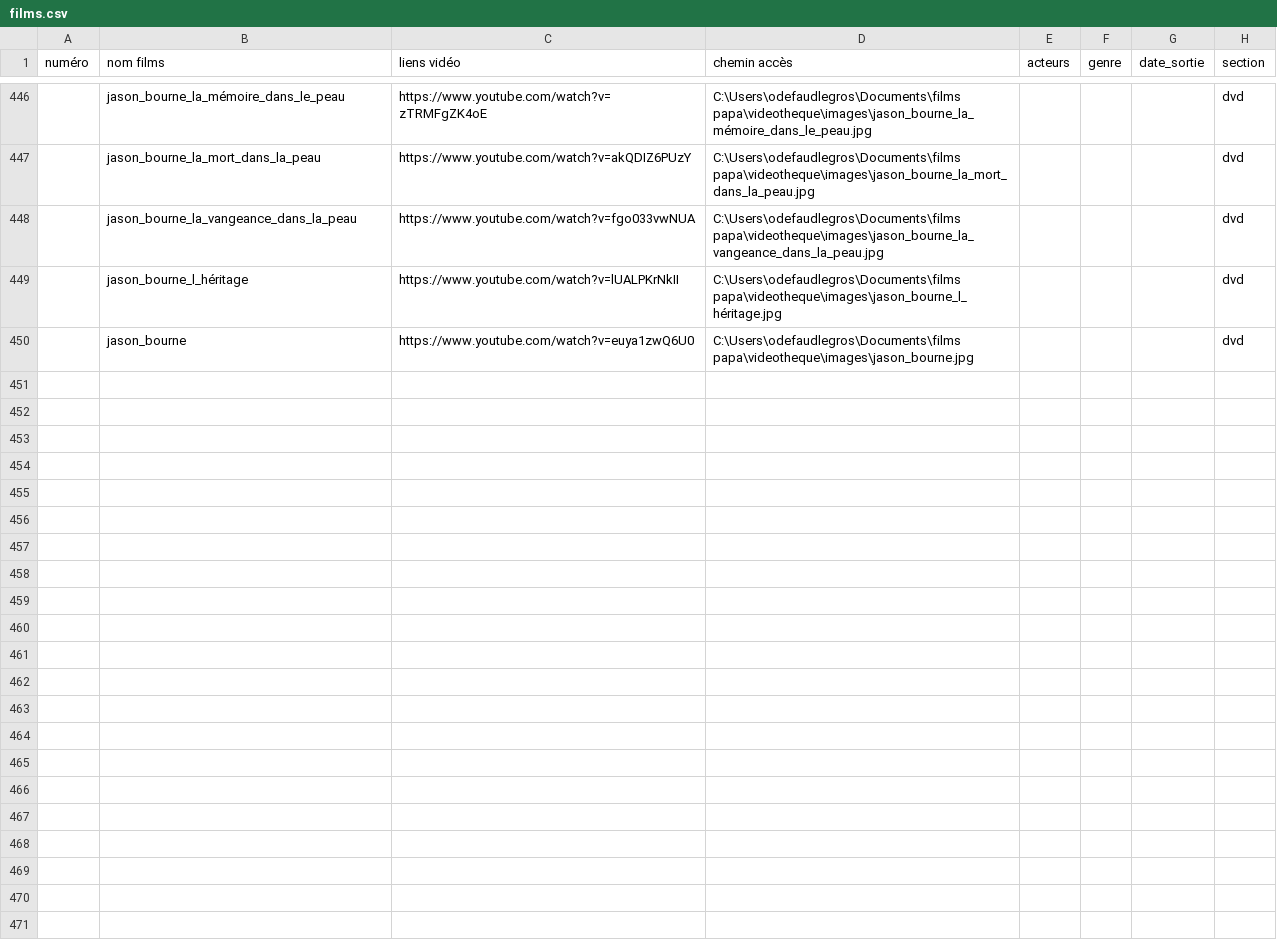
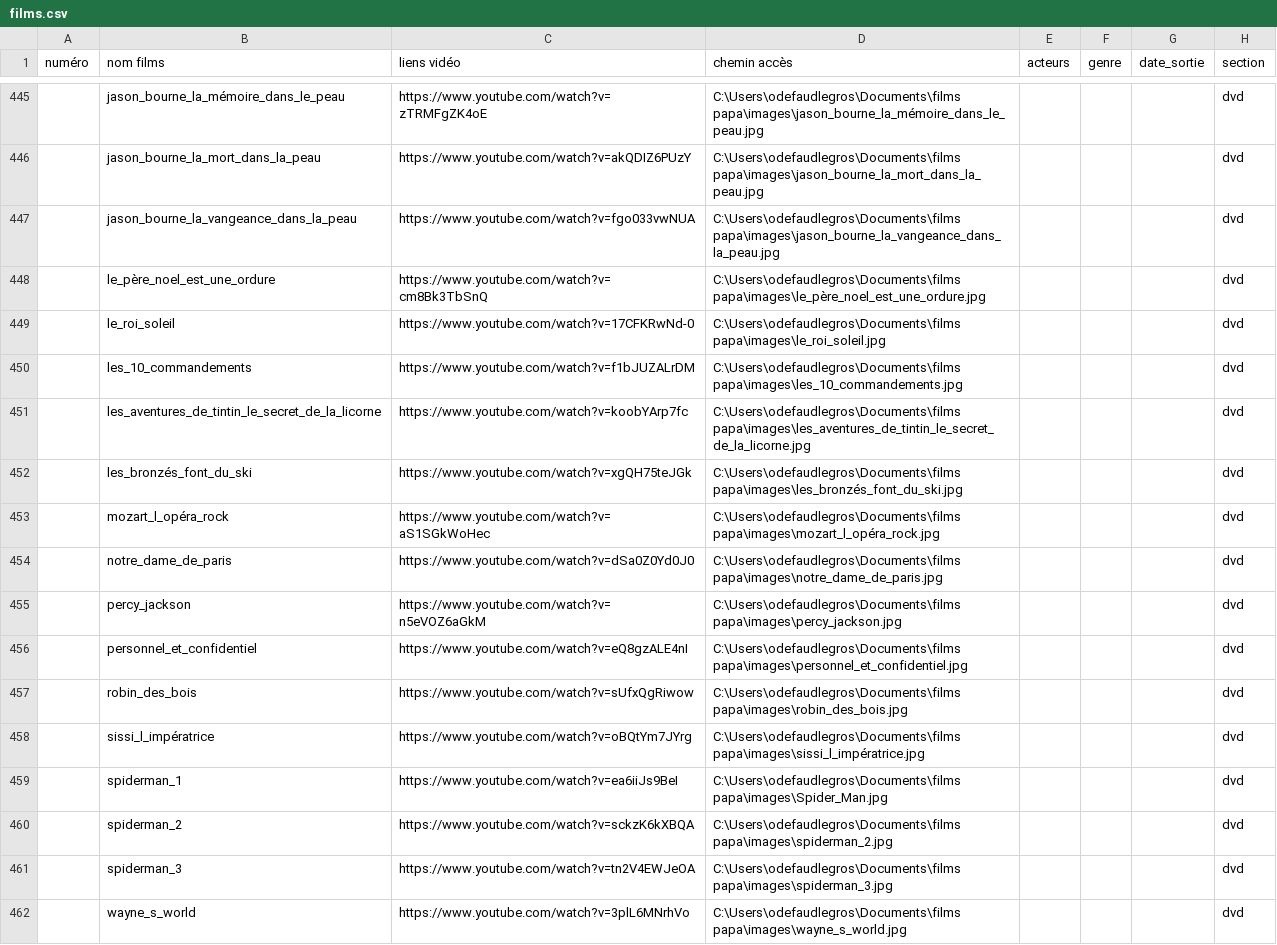
Before and after one commit to Olive97424/videotheque, a CSV file: films.csv, drawn as a sheet; only a part is shown, gaps mark what is left out; the diff covers the shown part only.

```diff
--- a/films.csv
+++ b/films.csv
@@ -446,5 +445,18 @@
-;jason_bourne_la_mémoire_dans_le_peau;https://www.youtube.com/watch?v=zTRMFgZK4oE;C:\Users\odefaudlegros\Documents\films papa\videotheque\images\jason_bourne_la_mémoire_dans_le_peau.jpg;;;;dvd
-;jason_bourne_la_mort_dans_la_peau;https://www.youtube.com/watch?v=akQDIZ6PUzY;C:\Users\odefaudlegros\Documents\films papa\videotheque\images\jason_bourne_la_mort_dans_la_peau.jpg;;;;dvd
-;jason_bourne_la_vangeance_dans_la_peau;https://www.youtube.com/watch?v=fgo033vwNUA;C:\Users\odefaudlegros\Documents\films papa\videotheque\images\jason_bourne_la_vangeance_dans_la_peau.jpg;;;;dvd
-;jason_bourne_l_héritage;https://www.youtube.com/watch?v=lUALPKrNkII;C:\Users\odefaudlegros\Documents\films papa\videotheque\images\jason_bourne_l_héritage.jpg;;;;dvd
-;jason_bourne;https://www.youtube.com/watch?v=euya1zwQ6U0;C:\Users\odefaudlegros\Documents\films papa\videotheque\images\jason_bourne.jpg;;;;dvd
+;jason_bourne_la_mémoire_dans_le_peau;https://www.youtube.com/watch?v=zTRMFgZK4oE;C:\Users\odefaudlegros\Documents\films papa\images\jason_bourne_la_mémoire_dans_le_peau.jpg;;;;dvd
+;jason_bourne_la_mort_dans_la_peau;https://www.youtube.com/watch?v=akQDIZ6PUzY;C:\Users\odefaudlegros\Documents\films papa\images\jason_bourne_la_mort_dans_la_peau.jpg;;;;dvd
+;jason_bourne_la_vangeance_dans_la_peau;https://www.youtube.com/watch?v=fgo033vwNUA;C:\Users\odefaudlegros\Documents\films papa\images\jason_bourne_la_vangeance_dans_la_peau.jpg;;;;dvd
+;le_père_noel_est_une_ordure;https://www.youtube.com/watch?v=cm8Bk3TbSnQ;C:\Users\odefaudlegros\Documents\films papa\images\le_père_noel_est_une_ordure.jpg;;;;dvd
+;le_roi_soleil;https://www.youtube.com/watch?v=17CFKRwNd-0;C:\Users\odefaudlegros\Documents\films papa\images\le_roi_soleil.jpg;;;;dvd
+;les_10_commandements;https://www.youtube.com/watch?v=f1bJUZALrDM;C:\Users\odefaudlegros\Documents\films papa\images\les_10_commandements.jpg;;;;dvd
+;les_aventures_de_tintin_le_secret_de_la_licorne;https://www.youtube.com/watch?v=koobYArp7fc;C:\Users\odefaudlegros\Documents\films papa\images\les_aventures_de_tintin_le_secret_de_la_licorne.jpg;;;;dvd
+;les_bronzés_font_du_ski;https://www.youtube.com/watch?v=xgQH75teJGk;C:\Users\odefaudlegros\Documents\films papa\images\les_bronzés_font_du_ski.jpg;;;;dvd
+;mozart_l_opéra_rock;https://www.youtube.com/watch?v=aS1SGkWoHec;C:\Users\odefaudlegros\Documents\films papa\images\mozart_l_opéra_rock.jpg;;;;dvd
+;notre_dame_de_paris;https://www.youtube.com/watch?v=dSa0Z0Yd0J0;C:\Users\odefaudlegros\Documents\films papa\images\notre_dame_de_paris.jpg;;;;dvd
+;percy_jackson;https://www.youtube.com/watch?v=n5eVOZ6aGkM;C:\Users\odefaudlegros\Documents\films papa\images\percy_jackson.jpg;;;;dvd
+;personnel_et_confidentiel;https://www.youtube.com/watch?v=eQ8gzALE4nI;C:\Users\odefaudlegros\Documents\films papa\images\personnel_et_confidentiel.jpg;;;;dvd
+;robin_des_bois;https://www.youtube.com/watch?v=sUfxQgRiwow;C:\Users\odefaudlegros\Documents\films papa\images\robin_des_bois.jpg;;;;dvd
+;sissi_l_impératrice;https://www.youtube.com/watch?v=oBQtYm7JYrg;C:\Users\odefaudlegros\Documents\films papa\images\sissi_l_impératrice.jpg;;;;dvd
+;spiderman_1;https://www.youtube.com/watch?v=ea6iiJs9BeI;C:\Users\odefaudlegros\Documents\films papa\images\Spider_Man.jpg;;;;dvd
+;spiderman_2;https://www.youtube.com/watch?v=sckzK6kXBQA;C:\Users\odefaudlegros\Documents\films papa\images\spiderman_2.jpg;;;;dvd
+;spiderman_3;https://www.youtube.com/watch?v=tn2V4EWJeOA;C:\Users\odefaudlegros\Documents\films papa\images\spiderman_3.jpg;;;;dvd
+;wayne_s_world;https://www.youtube.com/watch?v=3plL6MNrhVo;C:\Users\odefaudlegros\Documents\films papa\images\wayne_s_world.jpg;;;;dvd
```
Also changed, not shown: 6 added rows, 7 removed rows and 20 edited cells elsewhere in this file, 13 other files.
